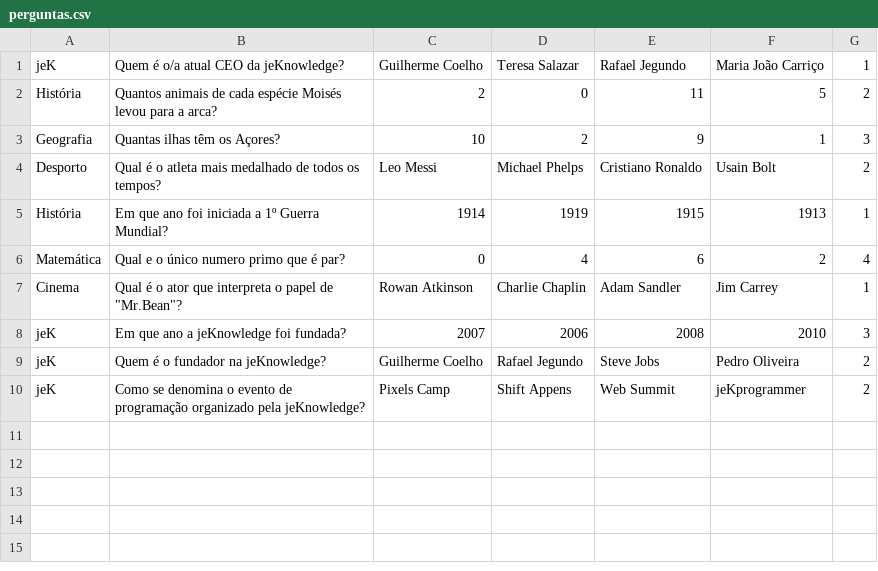
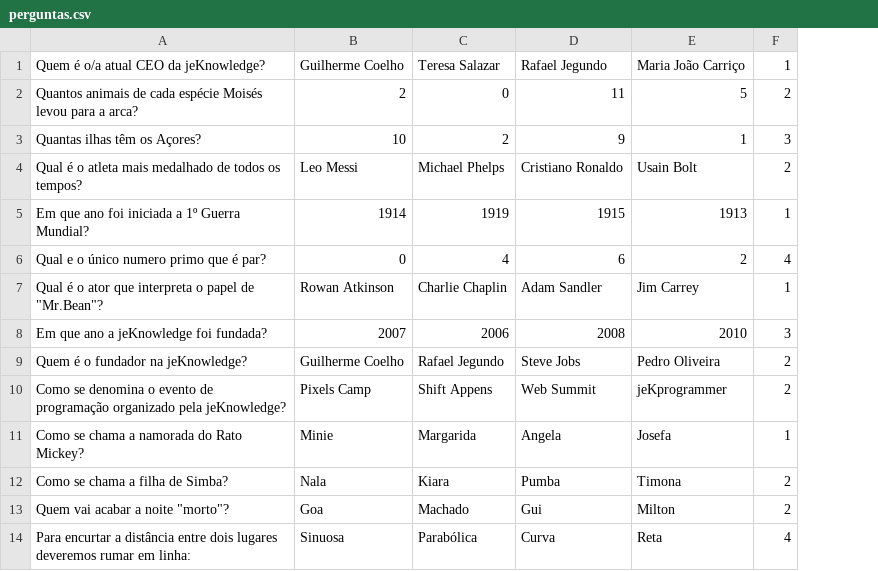
Before and after one commit to fanfy1998/jekquiz, a CSV file: perguntas.csv, drawn as a sheet; removed rows and columns are numbered as before the commit, all else as after; the diff names each change by its address in the sheet, - before the commit and + after, or states it on an @@ line.

```diff
--- a/perguntas.csv
+++ b/perguntas.csv
-column A, rows 1-10: jeK | História | Geografia | Desporto | História | Matemática | Cinema | jeK | jeK | jeK
+row 11: Como se chama a namorada do Rato Mickey? | Minie | Margarida | Angela | Josefa | 1
+row 12: Como se chama a filha de Simba? | Nala | Kiara | Pumba | Timona | 2
+row 13: Quem vai acabar a noite "morto"? | Goa | Machado | Gui | Milton | 2
+row 14: Para encurtar a distância entre dois lugares deveremos rumar em linha: | Sinuosa | Parabólica | Curva | Reta | 4
```
Also changed, not shown: 38 other files.
